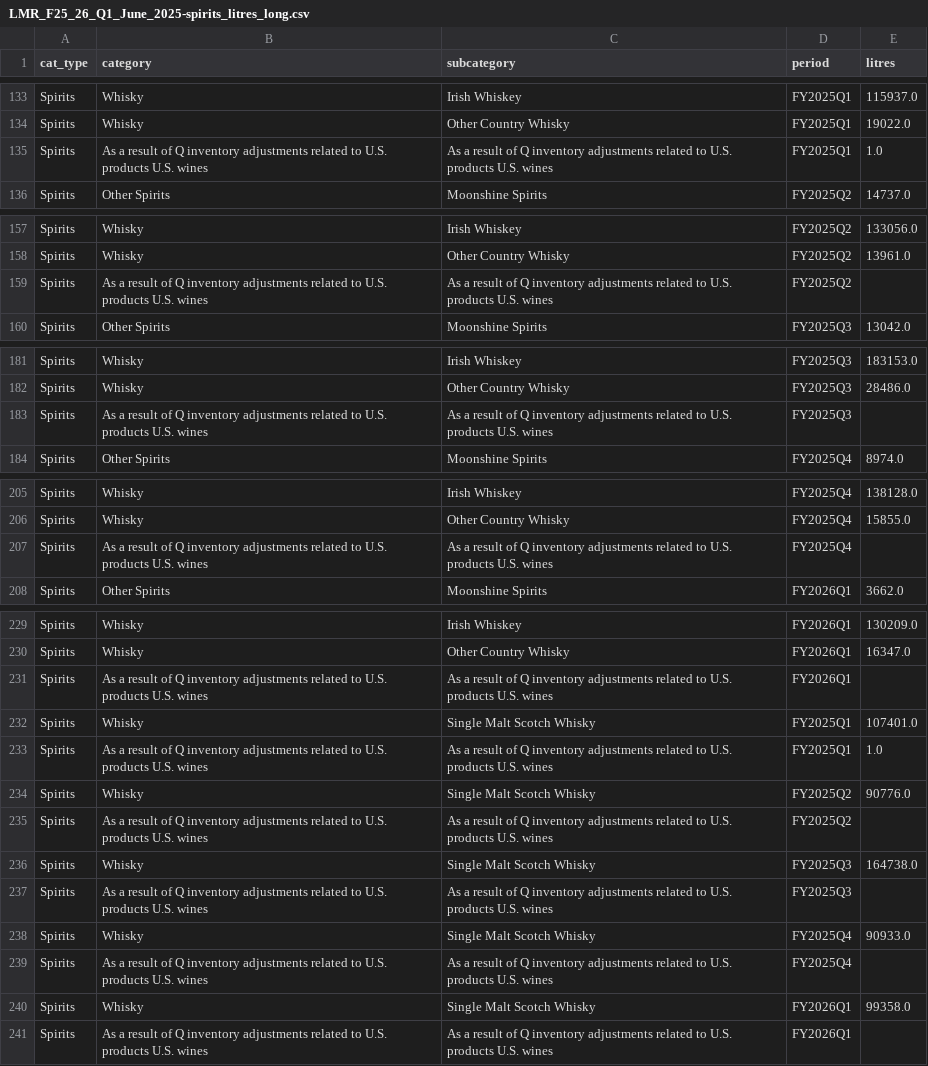
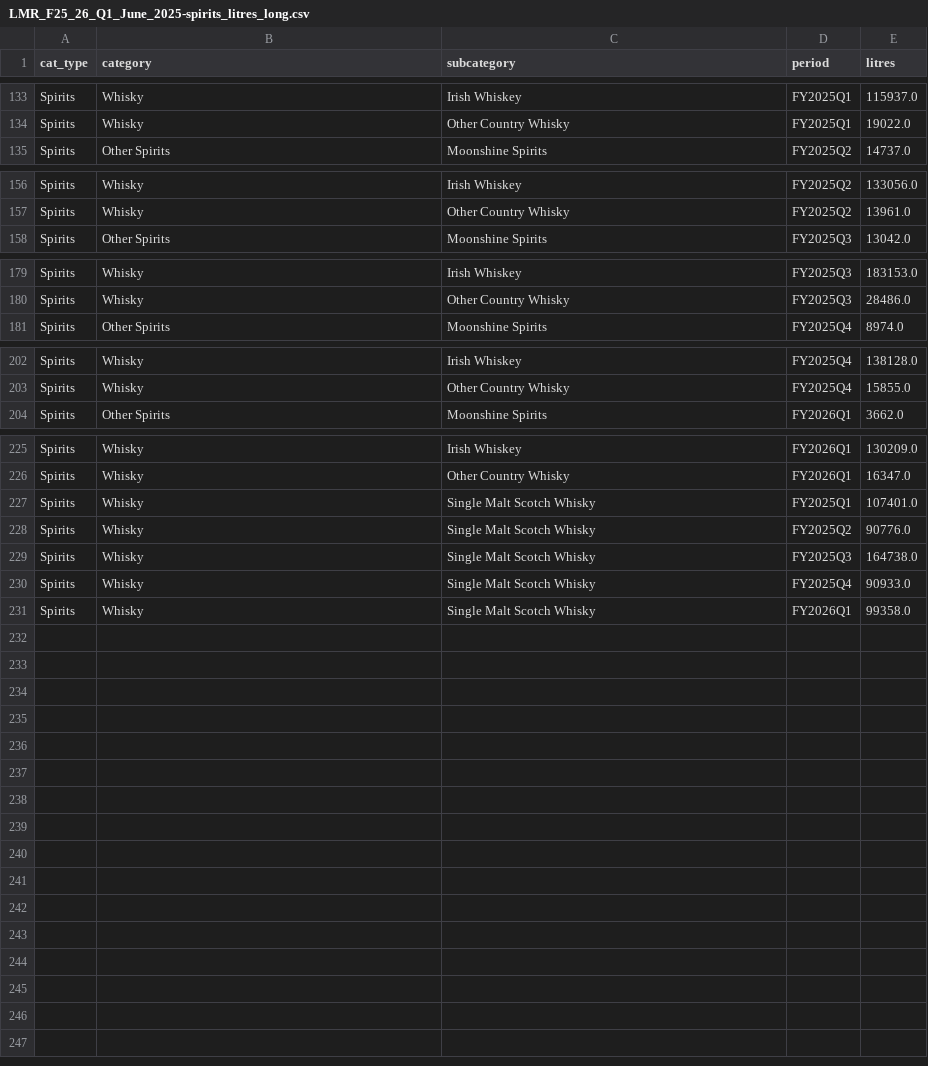
Before and after one commit to jyuill/bc-lmr-update-explore, a CSV file: data/LMR_F25_26_Q1_June_2025-spirits_litres_long.csv, drawn as a sheet; only a part is shown, gaps mark what is left out.

```diff
--- a/data/LMR_F25_26_Q1_June_2025-spirits_litres_long.csv
+++ b/data/LMR_F25_26_Q1_June_2025-spirits_litres_long.csv
@@ -134,3 +134,2 @@ Spirits,Whisky,Irish Whiskey,FY2025Q1,115937.0
 Spirits,Whisky,Other Country Whisky,FY2025Q1,19022.0
-Spirits,As a result of Q inventory adjustments related to U.S. products U.S. wines,As a result of Q inventory adjustments related to U.S. products U.S. wines,FY2025Q1,1.0
 Spirits,Other Spirits,Moonshine Spirits,FY2025Q2,14737.0
@@ -158,3 +157,2 @@ Spirits,Whisky,Irish Whiskey,FY2025Q2,133056.0
 Spirits,Whisky,Other Country Whisky,FY2025Q2,13961.0
-Spirits,As a result of Q inventory adjustments related to U.S. products U.S. wines,As a result of Q inventory adjustments related to U.S. products U.S. wines,FY2025Q2,
 Spirits,Other Spirits,Moonshine Spirits,FY2025Q3,13042.0
@@ -182,3 +180,2 @@ Spirits,Whisky,Irish Whiskey,FY2025Q3,183153.0
 Spirits,Whisky,Other Country Whisky,FY2025Q3,28486.0
-Spirits,As a result of Q inventory adjustments related to U.S. products U.S. wines,As a result of Q inventory adjustments related to U.S. products U.S. wines,FY2025Q3,
 Spirits,Other Spirits,Moonshine Spirits,FY2025Q4,8974.0
@@ -206,3 +203,2 @@ Spirits,Whisky,Irish Whiskey,FY2025Q4,138128.0
 Spirits,Whisky,Other Country Whisky,FY2025Q4,15855.0
-Spirits,As a result of Q inventory adjustments related to U.S. products U.S. wines,As a result of Q inventory adjustments related to U.S. products U.S. wines,FY2025Q4,
 Spirits,Other Spirits,Moonshine Spirits,FY2026Q1,3662.0
@@ -230,12 +226,6 @@ Spirits,Whisky,Irish Whiskey,FY2026Q1,130209.0
 Spirits,Whisky,Other Country Whisky,FY2026Q1,16347.0
-Spirits,As a result of Q inventory adjustments related to U.S. products U.S. wines,As a result of Q inventory adjustments related to U.S. products U.S. wines,FY2026Q1,
 Spirits,Whisky,Single Malt Scotch Whisky,FY2025Q1,107401.0
-Spirits,As a result of Q inventory adjustments related to U.S. products U.S. wines,As a result of Q inventory adjustments related to U.S. products U.S. wines,FY2025Q1,1.0
 Spirits,Whisky,Single Malt Scotch Whisky,FY2025Q2,90776.0
-Spirits,As a result of Q inventory adjustments related to U.S. products U.S. wines,As a result of Q inventory adjustments related to U.S. products U.S. wines,FY2025Q2,
 Spirits,Whisky,Single Malt Scotch Whisky,FY2025Q3,164738.0
-Spirits,As a result of Q inventory adjustments related to U.S. products U.S. wines,As a result of Q inventory adjustments related to U.S. products U.S. wines,FY2025Q3,
 Spirits,Whisky,Single Malt Scotch Whisky,FY2025Q4,90933.0
-Spirits,As a result of Q inventory adjustments related to U.S. products U.S. wines,As a result of Q inventory adjustments related to U.S. products U.S. wines,FY2025Q4,
 Spirits,Whisky,Single Malt Scotch Whisky,FY2026Q1,99358.0
-Spirits,As a result of Q inventory adjustments related to U.S. products U.S. wines,As a result of Q inventory adjustments related to U.S. products U.S. wines,FY2026Q1,
```
Also changed, not shown: data/LMR_F25_26_Q1_June_2025-spirits_netsales_long.csv, data/LMR_F25_26_Q1_June_2025-wine_litres.csv, 10 other files.
